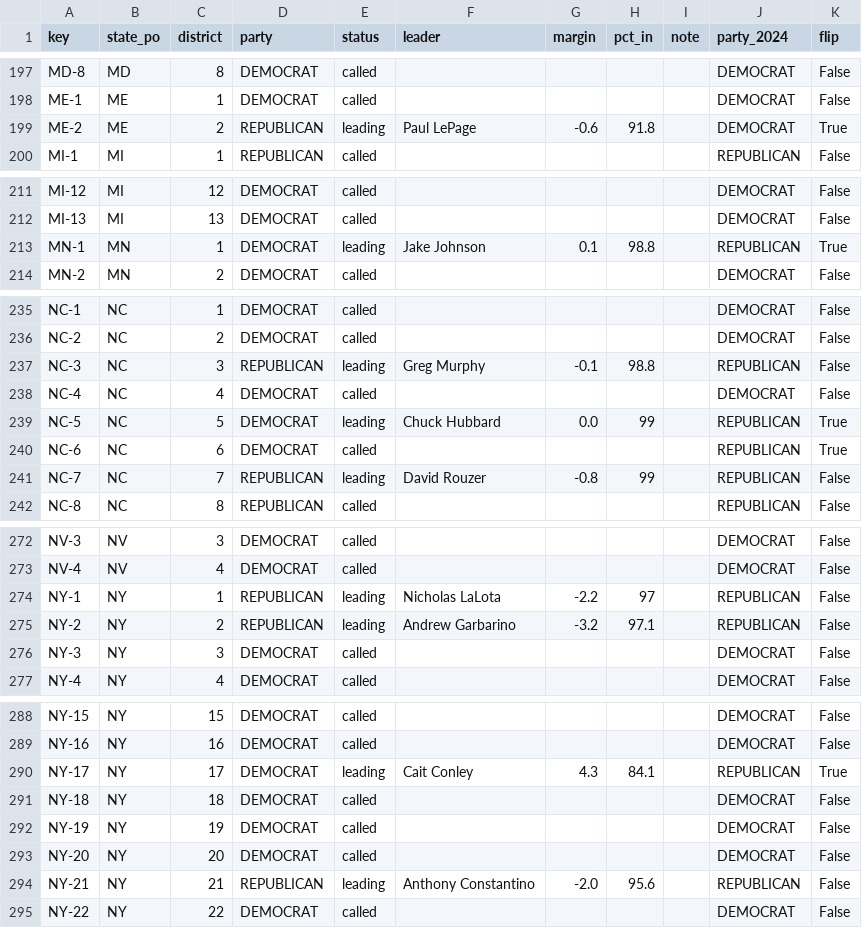
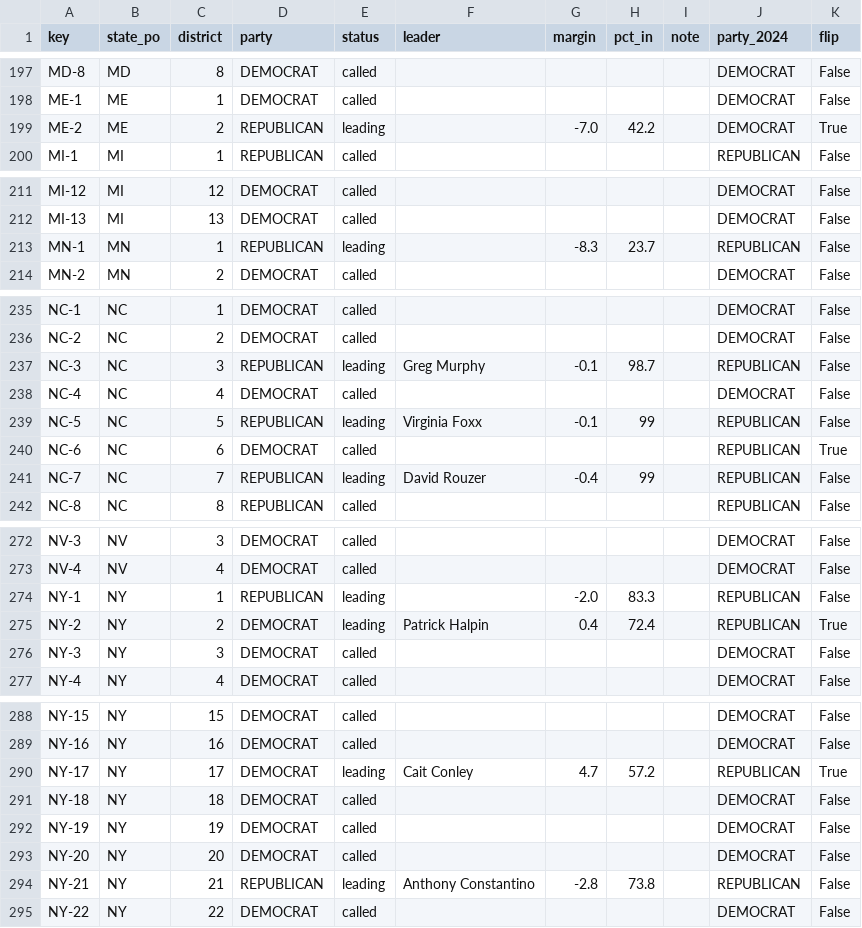
Before and after one commit to danbaer0413-cpu/bear-cave, a CSV file: data/house_seats.csv, drawn as a sheet; only a part is shown, gaps mark what is left out; the diff covers the shown part only.

```diff
--- a/data/house_seats.csv
+++ b/data/house_seats.csv
@@ -198,3 +198,3 @@ MD-8,MD,8,DEMOCRAT,called,,,,,DEMOCRAT,False
 ME-1,ME,1,DEMOCRAT,called,,,,,DEMOCRAT,False
-ME-2,ME,2,REPUBLICAN,leading,Paul LePage,-0.6,91.8,,DEMOCRAT,True
+ME-2,ME,2,REPUBLICAN,leading,,-7.0,42.2,,DEMOCRAT,True
 MI-1,MI,1,REPUBLICAN,called,,,,,REPUBLICAN,False
@@ -212,3 +212,3 @@ MI-12,MI,12,DEMOCRAT,called,,,,,DEMOCRAT,False
 MI-13,MI,13,DEMOCRAT,called,,,,,DEMOCRAT,False
-MN-1,MN,1,DEMOCRAT,leading,Jake Johnson,0.1,98.8,,REPUBLICAN,True
+MN-1,MN,1,REPUBLICAN,leading,,-8.3,23.7,,REPUBLICAN,False
 MN-2,MN,2,DEMOCRAT,called,,,,,DEMOCRAT,False
@@ -236,7 +236,7 @@ NC-1,NC,1,DEMOCRAT,called,,,,,DEMOCRAT,False
 NC-2,NC,2,DEMOCRAT,called,,,,,DEMOCRAT,False
-NC-3,NC,3,REPUBLICAN,leading,Greg Murphy,-0.1,98.8,,REPUBLICAN,False
+NC-3,NC,3,REPUBLICAN,leading,Greg Murphy,-0.1,98.7,,REPUBLICAN,False
 NC-4,NC,4,DEMOCRAT,called,,,,,DEMOCRAT,False
-NC-5,NC,5,DEMOCRAT,leading,Chuck Hubbard,0.0,99,,REPUBLICAN,True
+NC-5,NC,5,REPUBLICAN,leading,Virginia Foxx,-0.1,99,,REPUBLICAN,False
 NC-6,NC,6,DEMOCRAT,called,,,,,REPUBLICAN,True
-NC-7,NC,7,REPUBLICAN,leading,David Rouzer,-0.8,99,,REPUBLICAN,False
+NC-7,NC,7,REPUBLICAN,leading,David Rouzer,-0.4,99,,REPUBLICAN,False
 NC-8,NC,8,REPUBLICAN,called,,,,,REPUBLICAN,False
@@ -273,4 +273,4 @@ NV-3,NV,3,DEMOCRAT,called,,,,,DEMOCRAT,False
 NV-4,NV,4,DEMOCRAT,called,,,,,DEMOCRAT,False
-NY-1,NY,1,REPUBLICAN,leading,Nicholas LaLota,-2.2,97,,REPUBLICAN,False
-NY-2,NY,2,REPUBLICAN,leading,Andrew Garbarino,-3.2,97.1,,REPUBLICAN,False
+NY-1,NY,1,REPUBLICAN,leading,,-2.0,83.3,,REPUBLICAN,False
+NY-2,NY,2,DEMOCRAT,leading,Patrick Halpin,0.4,72.4,,REPUBLICAN,True
 NY-3,NY,3,DEMOCRAT,called,,,,,DEMOCRAT,False
@@ -289,3 +289,3 @@ NY-15,NY,15,DEMOCRAT,called,,,,,DEMOCRAT,False
 NY-16,NY,16,DEMOCRAT,called,,,,,DEMOCRAT,False
-NY-17,NY,17,DEMOCRAT,leading,Cait Conley,4.3,84.1,,REPUBLICAN,True
+NY-17,NY,17,DEMOCRAT,leading,Cait Conley,4.7,57.2,,REPUBLICAN,True
 NY-18,NY,18,DEMOCRAT,called,,,,,DEMOCRAT,False
@@ -293,3 +293,3 @@ NY-19,NY,19,DEMOCRAT,called,,,,,DEMOCRAT,False
 NY-20,NY,20,DEMOCRAT,called,,,,,DEMOCRAT,False
-NY-21,NY,21,REPUBLICAN,leading,Anthony Constantino,-2.0,95.6,,REPUBLICAN,False
+NY-21,NY,21,REPUBLICAN,leading,Anthony Constantino,-2.8,73.8,,REPUBLICAN,False
 NY-22,NY,22,DEMOCRAT,called,,,,,DEMOCRAT,False
```
Also changed, not shown: 9 edited cells elsewhere in this file, 1 other file.
